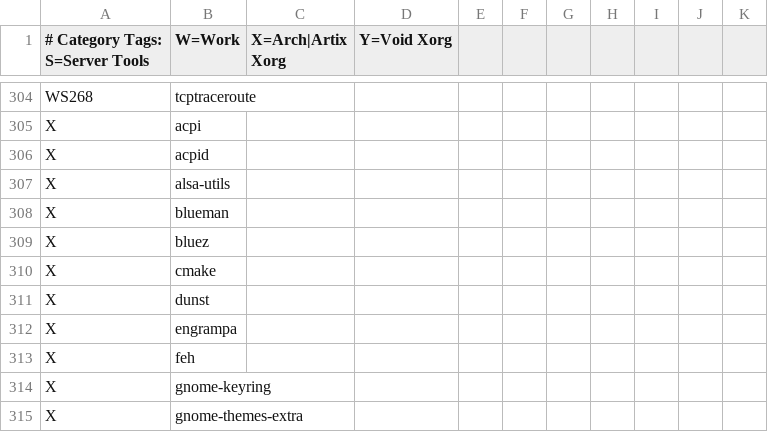
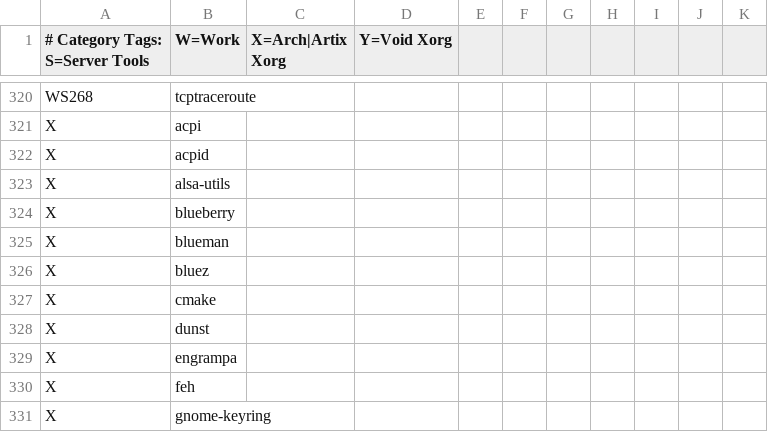
Before and after one commit to astsu777/bootstrap, a CSV file: apps.csv, drawn as a sheet; only a part is shown, gaps mark what is left out; the shorter side is filled out with more unchanged rows; the diff covers the shown part only; the diff names each change by its address in the sheet, - before the commit and + after, or states it on an @@ line.

```diff
--- a/apps.csv
+++ b/apps.csv
+row 324: X | blueberry
```
Also changed, not shown: 16 added rows elsewhere in this file, 1 other file.
